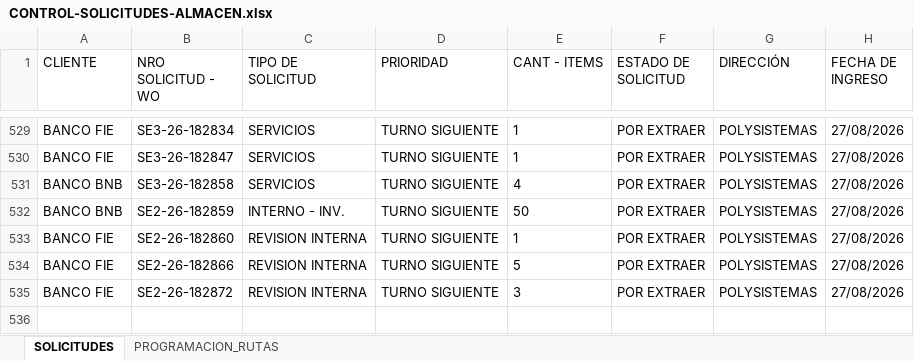
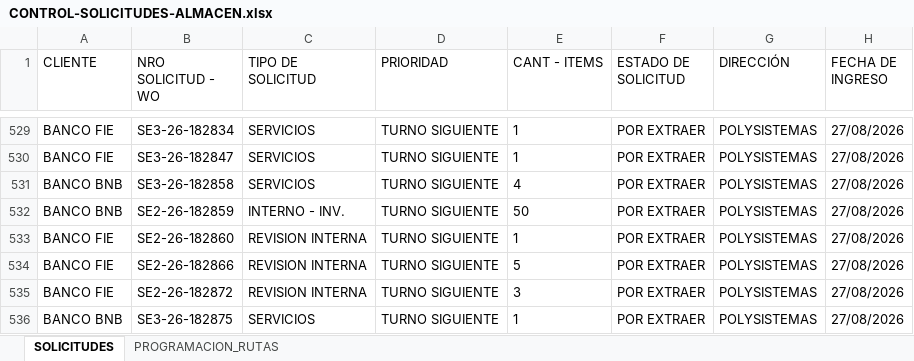
Before and after one commit to Dev-FilesJC/PROJECT_DESPACHO_JC, an Excel workbook: CONTROL-SOLICITUDES-ALMACEN.xlsx, sheet SOLICITUDES, drawn as a sheet; only a part is shown, gaps mark what is left out; values as stored, in another font and other column widths than the file's, no borders; the diff names each change by its address in the sheet, - before the commit and + after, or states it on an @@ line.

Commit message:
Guardar solicitud SE3-26-182875 desde Streamlit

```diff
--- a/CONTROL-SOLICITUDES-ALMACEN.xlsx (sheet SOLICITUDES)
+++ b/CONTROL-SOLICITUDES-ALMACEN.xlsx (sheet SOLICITUDES)
+row 536: BANCO BNB | SE3-26-182875 | SERVICIOS | TURNO SIGUIENTE | 1 | POR EXTRAER | POLYSISTEMAS | 27/08/2026
```
